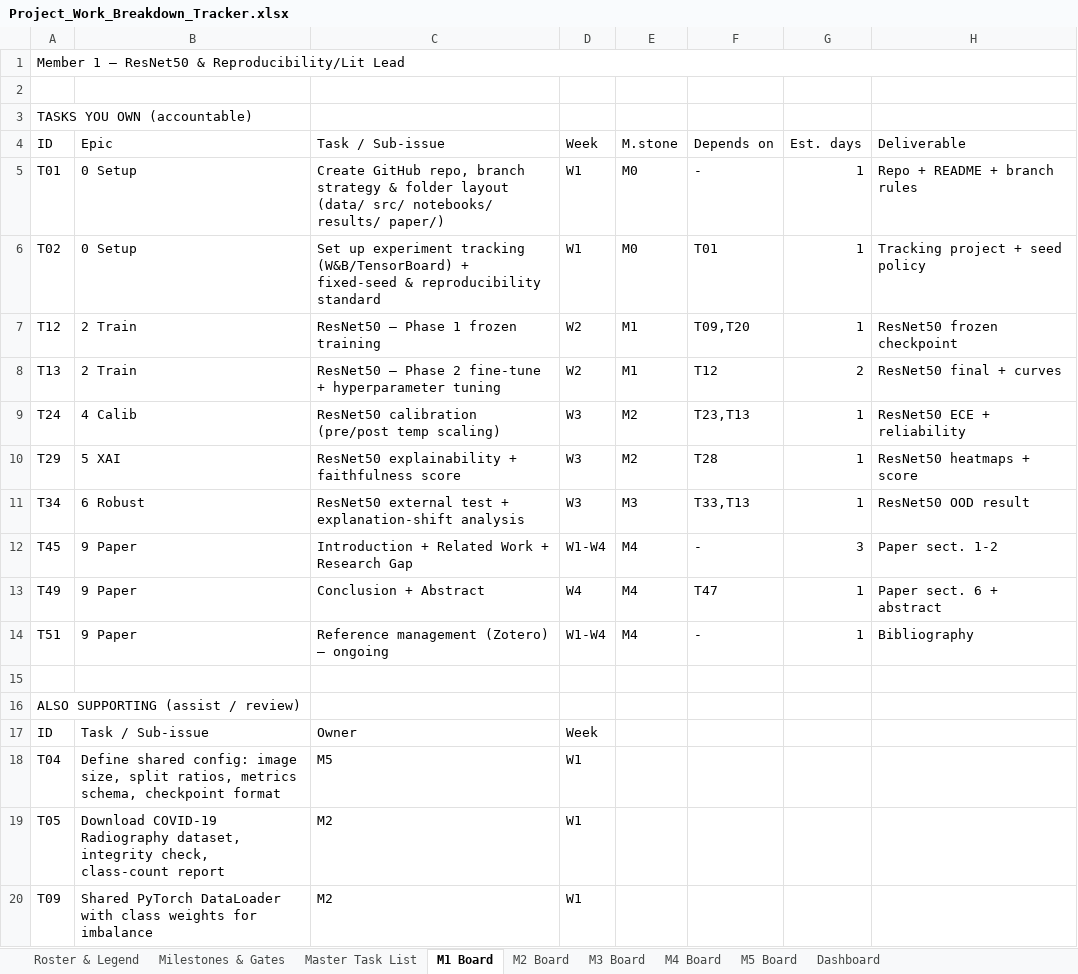
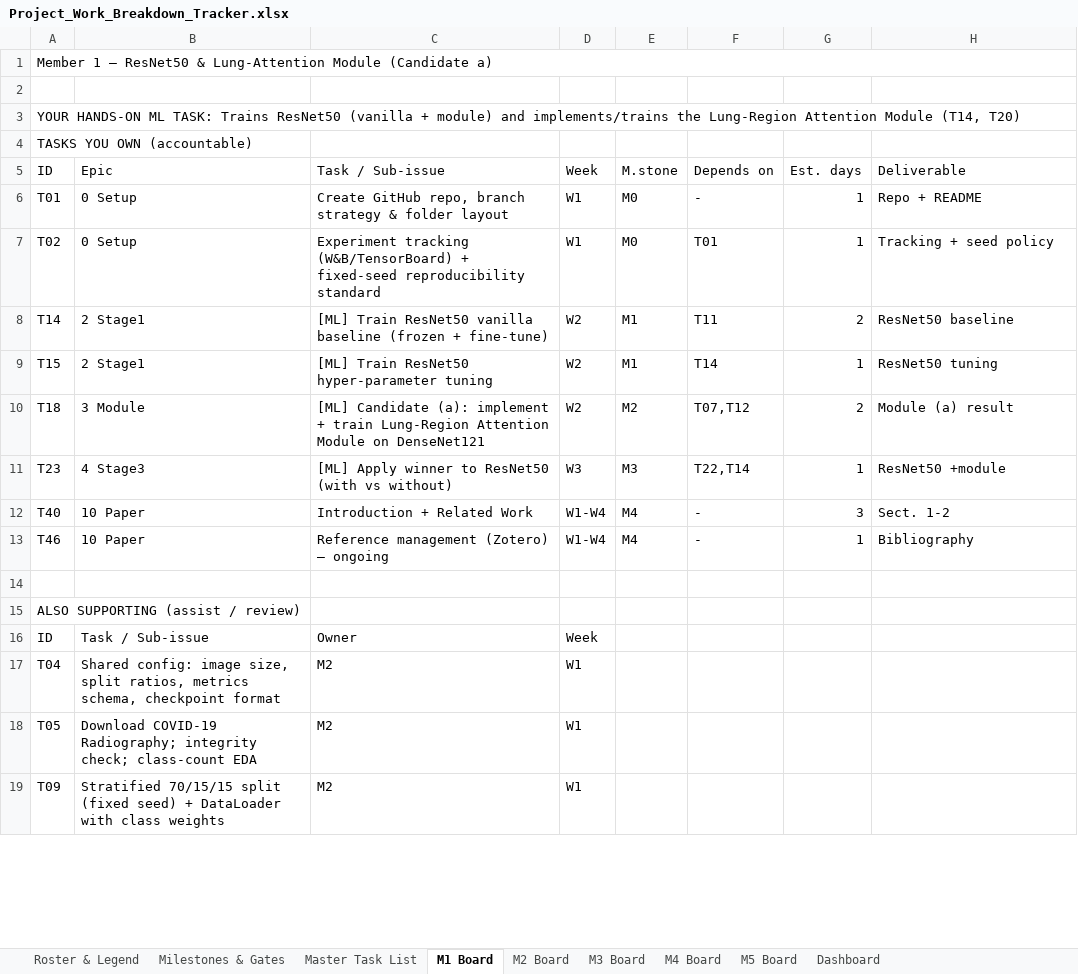
Before and after one commit to Ravindu-Pathirana/Chest-X-ray-Disease-Detection, an Excel workbook: Project Documents/Project_Work_Breakdown_Tracker.xlsx, sheet M1 Board, drawn as a sheet; only a part is shown; values as stored, in another font and other column widths than the file's, no cell formats; removed rows and columns are numbered as before the commit, all else as after; the diff covers the shown part only; the diff names each change by its address in the sheet, - before the commit and + after, or states it on an @@ line.

```diff
--- a/Project Documents/Project_Work_Breakdown_Tracker.xlsx (sheet M1 Board)
+++ b/Project Documents/Project_Work_Breakdown_Tracker.xlsx (sheet M1 Board)
-A1 (ID): …ResNet50 & Reproducibility/Lit Lead
+A1 (ID): …ResNet50 & Lung-Attention Module (Candidate a)
+row 3: YOUR HANDS-ON ML TASK: Trains ResNet50 (vanilla + module) and implements/trains the Lung-Region Attention Module (T14, T20)
-C6 (Task / Sub-issue): …folder layout (data/ src/ notebooks/ results/ paper/)
+C6 (Task / Sub-issue): …folder layout
-H6 (Deliverable): Repo + README + branch rules
+H6 (Deliverable): Repo + README
-C7 (Task / Sub-issue): Set up experiment tracking (W&B/TensorBoard) + fixed-seed & reproducibility standard
+C7 (Task / Sub-issue): Experiment tracking (W&B/TensorBoard) + fixed-seed reproducibility standard
-H7 (Deliverable): Tracking project + seed policy
+H7 (Deliverable): Tracking + seed policy
-row 7: T12 | 2 Train | ResNet50 — Phase 1 frozen training | W2 | M1 | T09,T20 | 1 | ResNet50 frozen checkpoint
-A8 (ID): T13
+A8 (ID): T14
-B8 (Epic): 2 Train
+B8 (Epic): 2 Stage1
-C8 (Task / Sub-issue): ResNet50 — Phase 2 fine-tune + hyperparameter tuning
+C8 (Task / Sub-issue): [ML] Train ResNet50 vanilla baseline (frozen + fine-tune)
-F8 (Depends on): T12
+F8 (Depends on): T11
-H8 (Deliverable): ResNet50 final + curves
+H8 (Deliverable): ResNet50 baseline
-row 9: T24 | 4 Calib | ResNet50 calibration (pre/post temp scaling) | W3 | M2 | T23,T13 | 1 | ResNet50 ECE + reliability
-row 10: T29 | 5 XAI | ResNet50 explainability + faithfulness score | W3 | M2 | T28 | 1 | ResNet50 heatmaps + score
+row 9: T15 | 2 Stage1 | [ML] Train ResNet50 hyper-parameter tuning | W2 | M1 | T14 | 1 | ResNet50 tuning
+row 10: T18 | 3 Module | [ML] Candidate (a): implement + train Lung-Region Attention Module on DenseNet121 | W2 | M2 | T07,T12 | 2 | Module (a) result
-A11 (ID): T34
+A11 (ID): T23
-B11 (Epic): 6 Robust
+B11 (Epic): 4 Stage3
-C11 (Task / Sub-issue): ResNet50 external test + explanation-shift analysis
+C11 (Task / Sub-issue): [ML] Apply winner to ResNet50 (with vs without)
-F11 (Depends on): T33,T13
+F11 (Depends on): T22,T14
-H11 (Deliverable): ResNet50 OOD result
+H11 (Deliverable): ResNet50 +module
-A12 (ID): T45
+A12 (ID): T40
-B12 (Epic): 9 Paper
+B12 (Epic): 10 Paper
-C12 (Task / Sub-issue): Introduction + Related Work + Research Gap
+C12 (Task / Sub-issue): Introduction + Related Work
-H12 (Deliverable): Paper sect. 1-2
+H12 (Deliverable): Sect. 1-2
-row 13: T49 | 9 Paper | Conclusion + Abstract | W4 | M4 | T47 | 1 | Paper sect. 6 + abstract
-A13 (ID): T51
+A13 (ID): T46
-B13 (Epic): 9 Paper
+B13 (Epic): 10 Paper
-B17 (Epic): Define shared config: image…
+B17 (Epic): Shared config: image…
-C17 (Task / Sub-issue): M5
+C17 (Task / Sub-issue): M2
-B18 (Epic): Download COVID-19 Radiography dataset, integrity check, class-count report
+B18 (Epic): Download COVID-19 Radiography; integrity check; class-count EDA
-B19 (Epic): Shared PyTorch DataLoader with class weights for imbalance
+B19 (Epic): Stratified 70/15/15 split (fixed seed) + DataLoader with class weights
```
Also changed, not shown: 6 added rows, 4 removed rows and 7 edited cells elsewhere in this sheet, sheet Master Task List, sheet M5 Board, sheet M2 Board, sheet M4 Board, sheet M3 Board, sheet Roster & Legend, 2 more sheets, cell formats, formulas that keep their value, 24 other files.
